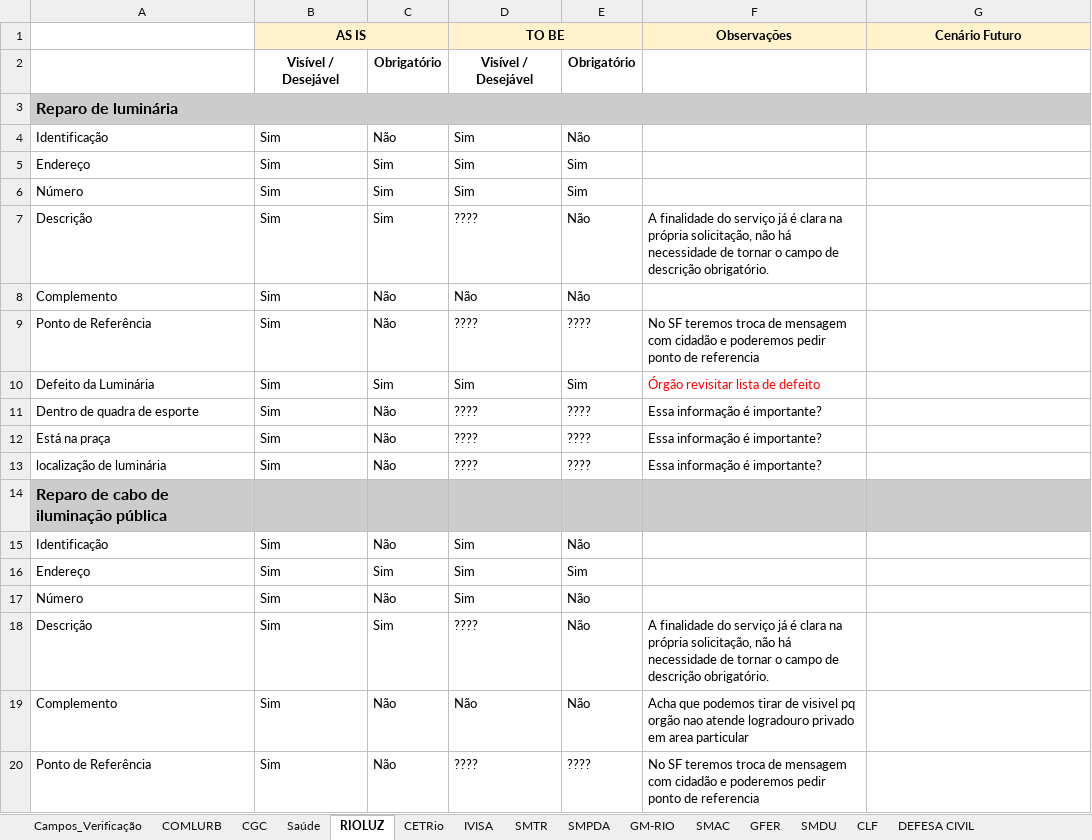
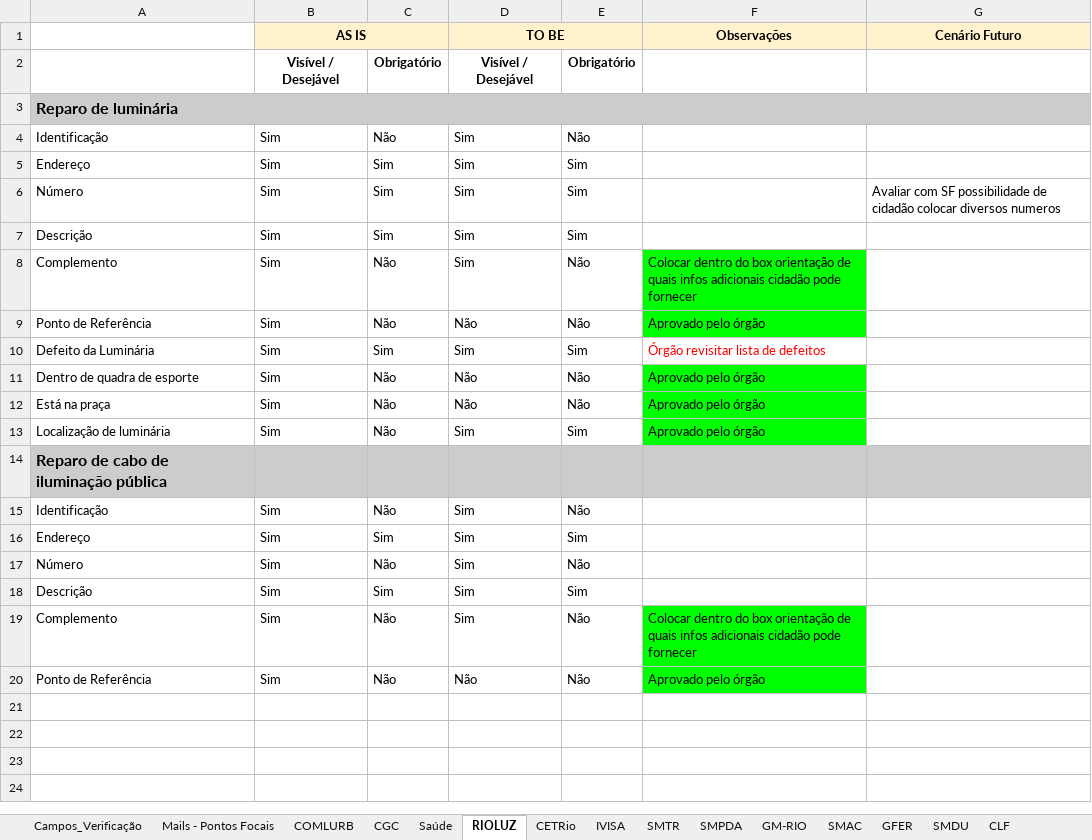
Before and after one commit to rickdourado/servicoscrc, an Excel workbook: refs/planilhas/RevisaoForms.xlsx, sheet RIOLUZ, drawn as a sheet; values as stored, in another font and other column widths than the file's, no borders; charts and pictures not drawn; removed rows and columns are numbered as before the commit, all else as after; the diff names each change by its address in the sheet, - before the commit and + after, or states it on an @@ line.

```diff
--- a/refs/planilhas/RevisaoForms.xlsx (sheet RIOLUZ)
+++ b/refs/planilhas/RevisaoForms.xlsx (sheet RIOLUZ)
+sheet tab: Mails - Pontos Focais
-G6 (Cenário Futuro): (empty)
+G6 (Cenário Futuro): Avaliar com SF possibilidade de cidadão colocar diversos numeros
-D7 (TO BE): ????
+D7 (TO BE): Sim
-E7: Não
+E7: Sim
-F7 (Observações): A finalidade do serviço já é clara na própria solicitação, não há necessidade de tornar o campo de descrição obrigatório.
+F7 (Observações): (empty)
-D8 (TO BE): Não
+D8 (TO BE): Sim
-F8 (Observações): (empty)
+F8 (Observações): Colocar dentro do box orientação de quais infos adicionais cidadão pode fornecer
-F8:F9 fill: none
+F8:F9 fill: #00FF00
-D9 (TO BE): ????
+D9 (TO BE): Não
-E9: ????
+E9: Não
-F9 (Observações): No SF teremos troca de mensagem com cidadão e poderemos pedir ponto de referencia
+F9 (Observações): Aprovado pelo órgão
-F10 (Observações): Órgão revisitar lista de defeito
+F10 (Observações): Órgão revisitar lista de defeitos
-D11:D12 (TO BE): ????
+D11:D12 (TO BE): Não
-E11:E12: ????
+E11:E12: Não
-F11:F12 (Observações): Essa informação é importante?
+F11:F12 (Observações): Aprovado pelo órgão
-F11:F12 fill: none
+F11:F12 fill: #00FF00
-row 13: localização de luminária | Sim | Não | ???? | ???? | Essa informação é importante?
+row 13: Localização de luminária | Sim | Não | Sim | Sim | Aprovado pelo órgão
-D18 (TO BE): ????
+D18 (TO BE): Sim
-E18: Não
+E18: Sim
-F18 (Observações): A finalidade do serviço já é clara na própria solicitação, não há necessidade de tornar o campo de descrição obrigatório.
+F18 (Observações): (empty)
-D19 (TO BE): Não
+D19 (TO BE): Sim
-F19 (Observações): Acha que podemos tirar de visivel pq orgão nao atende logradouro privado em area particular
+F19 (Observações): Colocar dentro do box orientação de quais infos adicionais cidadão pode fornecer
-F19:F20 fill: none
+F19:F20 fill: #00FF00
-D20 (TO BE): ????
+D20 (TO BE): Não
-E20: ????
+E20: Não
-F20 (Observações): No SF teremos troca de mensagem com cidadão e poderemos pedir ponto de referencia
+F20 (Observações): Aprovado pelo órgão
```
Also changed, not shown: sheet CGC, sheet GM-RIO, sheet COMLURB, sheet SMAC, charts or pictures, 21 other files.
